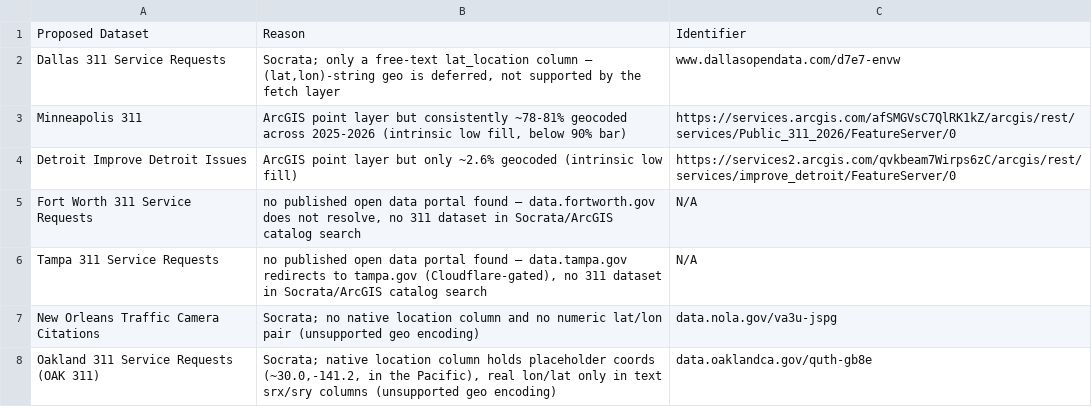
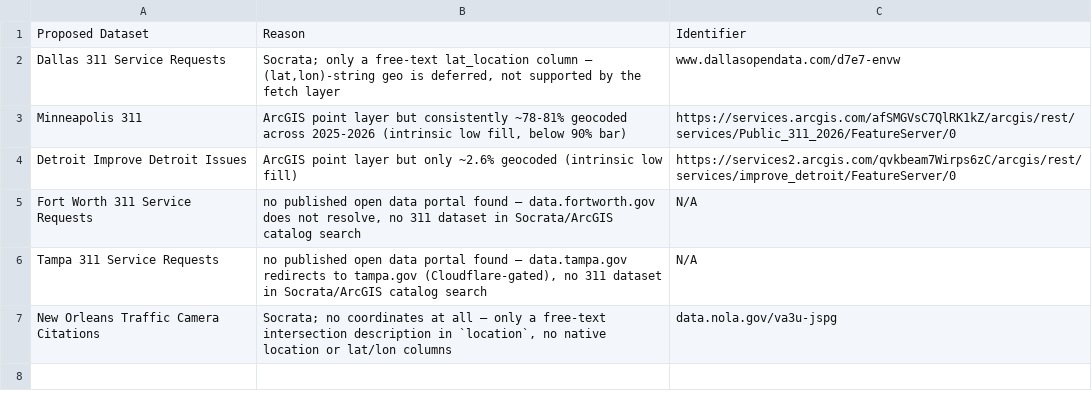
Before and after one commit to micahyoung/opendata-explorer, a CSV file: src/config/datasets/rejected.csv, drawn as a sheet.

```diff
--- a/src/config/datasets/rejected.csv
+++ b/src/config/datasets/rejected.csv
@@ -6,3 +6,2 @@ Fort Worth 311 Service Requests,"no published open data portal found — data.fo
 Tampa 311 Service Requests,"no published open data portal found — data.tampa.gov redirects to tampa.gov (Cloudflare-gated), no 311 dataset in Socrata/ArcGIS catalog search",N/A
-New Orleans Traffic Camera Citations,"Socrata; no native location column and no numeric lat/lon pair (unsupported geo encoding)",data.nola.gov/va3u-jspg
-Oakland 311 Service Requests (OAK 311),"Socrata; native location column holds placeholder coords (~30.0,-141.2, in the Pacific), real lon/lat only in text srx/sry columns (unsupported geo encoding)",data.oaklandca.gov/quth-gb8e
+New Orleans Traffic Camera Citations,"Socrata; no coordinates at all — only a free-text intersection description in `location`, no native location or lat/lon columns",data.nola.gov/va3u-jspg
```
